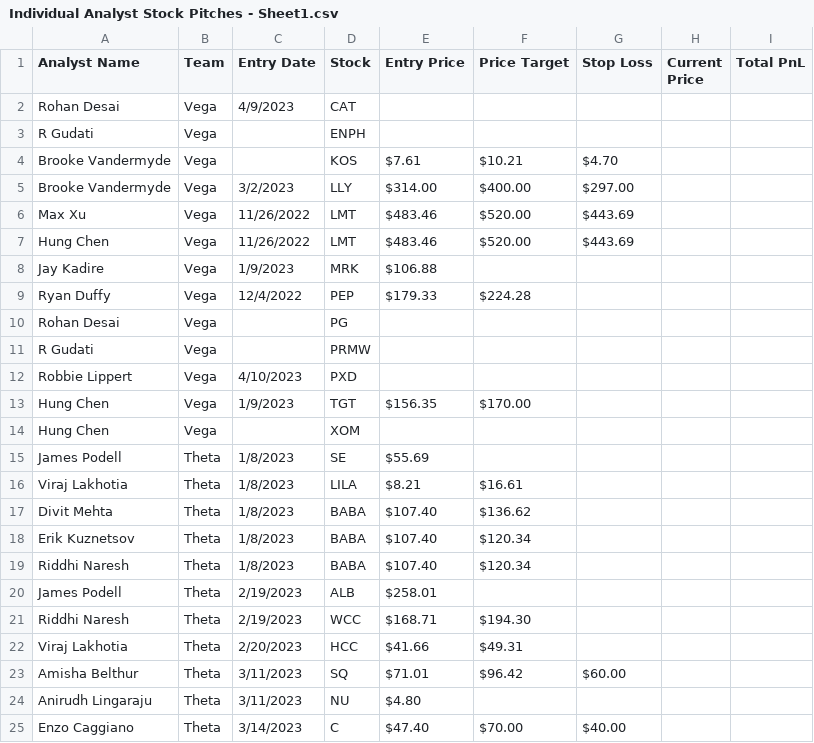
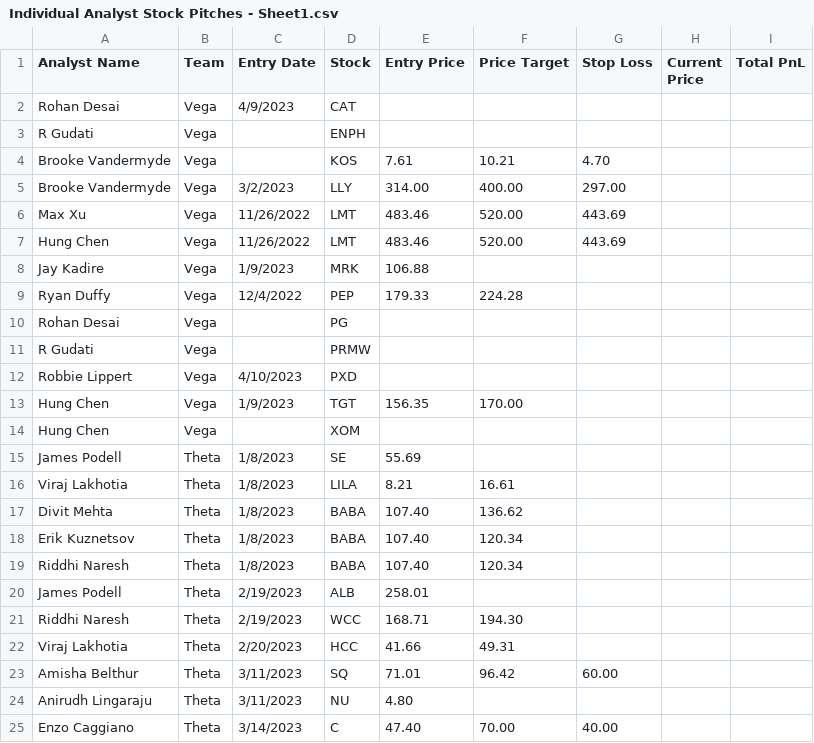
Before and after one commit to ecmgdashboard/ecmgCompAn, a CSV file: Individual Analyst Stock Pitches - Sheet1.csv, drawn as a sheet; only a part is shown; the diff covers the shown part only.

```diff
--- a/Individual Analyst Stock Pitches - Sheet1.csv
+++ b/Individual Analyst Stock Pitches - Sheet1.csv
@@ -3,8 +3,8 @@ Rohan Desai,Vega,4/9/2023,CAT,,,,,
 R Gudati,Vega,,ENPH,,,,,
-Brooke Vandermyde,Vega,,KOS,$7.61,$10.21,$4.70,,
-Brooke Vandermyde,Vega,3/2/2023,LLY,$314.00,$400.00,$297.00,,
-Max Xu,Vega,11/26/2022,LMT,$483.46,$520.00,$443.69,,
-Hung Chen,Vega,11/26/2022,LMT,$483.46,$520.00,$443.69,,
-Jay Kadire,Vega,1/9/2023,MRK,$106.88,,,,
-Ryan Duffy,Vega,12/4/2022,PEP,$179.33,$224.28,,,
+Brooke Vandermyde,Vega,,KOS,7.61,10.21,4.70,,
+Brooke Vandermyde,Vega,3/2/2023,LLY,314.00,400.00,297.00,,
+Max Xu,Vega,11/26/2022,LMT,483.46,520.00,443.69,,
+Hung Chen,Vega,11/26/2022,LMT,483.46,520.00,443.69,,
+Jay Kadire,Vega,1/9/2023,MRK,106.88,,,,
+Ryan Duffy,Vega,12/4/2022,PEP,179.33,224.28,,,
 Rohan Desai,Vega,,PG,,,,,
@@ -12,14 +12,14 @@ R Gudati,Vega,,PRMW,,,,,
 Robbie Lippert,Vega,4/10/2023,PXD,,,,,
-Hung Chen,Vega,1/9/2023,TGT,$156.35,$170.00,,,
+Hung Chen,Vega,1/9/2023,TGT,156.35,170.00,,,
 Hung Chen,Vega,,XOM,,,,,
-James Podell,Theta,1/8/2023,SE,$55.69,,,,
-Viraj Lakhotia,Theta,1/8/2023,LILA,$8.21,$16.61,,,
-Divit Mehta,Theta,1/8/2023,BABA,$107.40,$136.62,,,
-Erik Kuznetsov,Theta,1/8/2023,BABA,$107.40,$120.34,,,
-Riddhi Naresh,Theta,1/8/2023,BABA,$107.40,$120.34,,,
-James Podell,Theta,2/19/2023,ALB,$258.01,,,,
-Riddhi Naresh,Theta,2/19/2023,WCC,$168.71,$194.30,,,
-Viraj Lakhotia,Theta,2/20/2023,HCC,$41.66,$49.31,,,
-Amisha Belthur,Theta,3/11/2023,SQ,$71.01,$96.42,$60.00,,
-Anirudh Lingaraju,Theta,3/11/2023,NU,$4.80,,,,
-Enzo Caggiano,Theta,3/14/2023,C,$47.40,$70.00,$40.00,,
+James Podell,Theta,1/8/2023,SE,55.69,,,,
+Viraj Lakhotia,Theta,1/8/2023,LILA,8.21,16.61,,,
+Divit Mehta,Theta,1/8/2023,BABA,107.40,136.62,,,
+Erik Kuznetsov,Theta,1/8/2023,BABA,107.40,120.34,,,
+Riddhi Naresh,Theta,1/8/2023,BABA,107.40,120.34,,,
+James Podell,Theta,2/19/2023,ALB,258.01,,,,
+Riddhi Naresh,Theta,2/19/2023,WCC,168.71,194.30,,,
+Viraj Lakhotia,Theta,2/20/2023,HCC,41.66,49.31,,,
+Amisha Belthur,Theta,3/11/2023,SQ,71.01,96.42,60.00,,
+Anirudh Lingaraju,Theta,3/11/2023,NU,4.80,,,,
+Enzo Caggiano,Theta,3/14/2023,C,47.40,70.00,40.00,,
```
Also changed, not shown: 36 edited cells elsewhere in this file, 1 other file.
